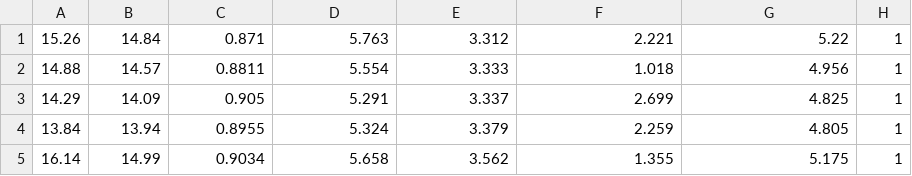
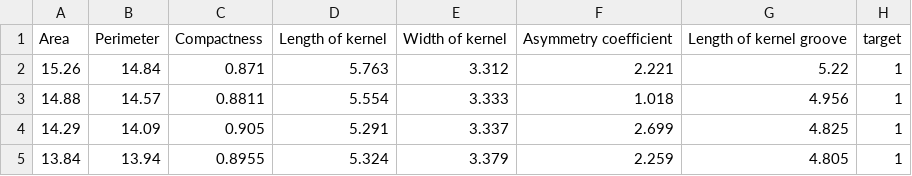
Before and after one commit to Srinath7008/Datasets, a CSV file: Datasets/SEEDS/seeds.csv, drawn as a sheet; only a part is shown; the shorter side is filled out with more unchanged rows; the diff names each change by its address in the sheet, - before the commit and + after, or states it on an @@ line.

Commit message:
Update seeds.csv

```diff
--- a/Datasets/SEEDS/seeds.csv
+++ b/Datasets/SEEDS/seeds.csv
+row 1: Area | Perimeter | Compactness | Length of kernel | Width of kernel | Asymmetry coefficient | Length of kernel groove | target
```
